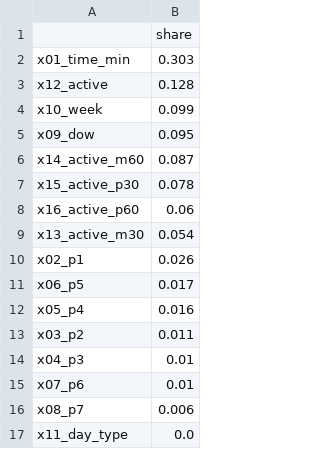
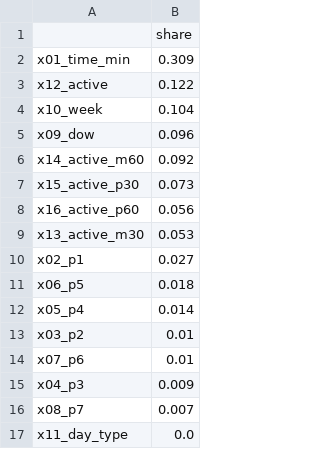
Before and after one commit to Lazyturtle0852/campus-info, a CSV file: ml/importance_B.csv, drawn as a sheet.

```diff
--- a/ml/importance_B.csv
+++ b/ml/importance_B.csv
@@ -1,17 +1,17 @@
 ,share
-x01_time_min,0.303
-x12_active,0.128
-x10_week,0.099
-x09_dow,0.095
-x14_active_m60,0.087
-x15_active_p30,0.078
-x16_active_p60,0.06
-x13_active_m30,0.054
-x02_p1,0.026
-x06_p5,0.017
-x05_p4,0.016
-x03_p2,0.011
-x04_p3,0.01
+x01_time_min,0.309
+x12_active,0.122
+x10_week,0.104
+x09_dow,0.096
+x14_active_m60,0.092
+x15_active_p30,0.073
+x16_active_p60,0.056
+x13_active_m30,0.053
+x02_p1,0.027
+x06_p5,0.018
+x05_p4,0.014
+x03_p2,0.01
 x07_p6,0.01
-x08_p7,0.006
+x04_p3,0.009
+x08_p7,0.007
 x11_day_type,0.0
```
Also changed, not shown: ml/eval_by_week.csv, ml/predictions_log.csv, 11 other files.
